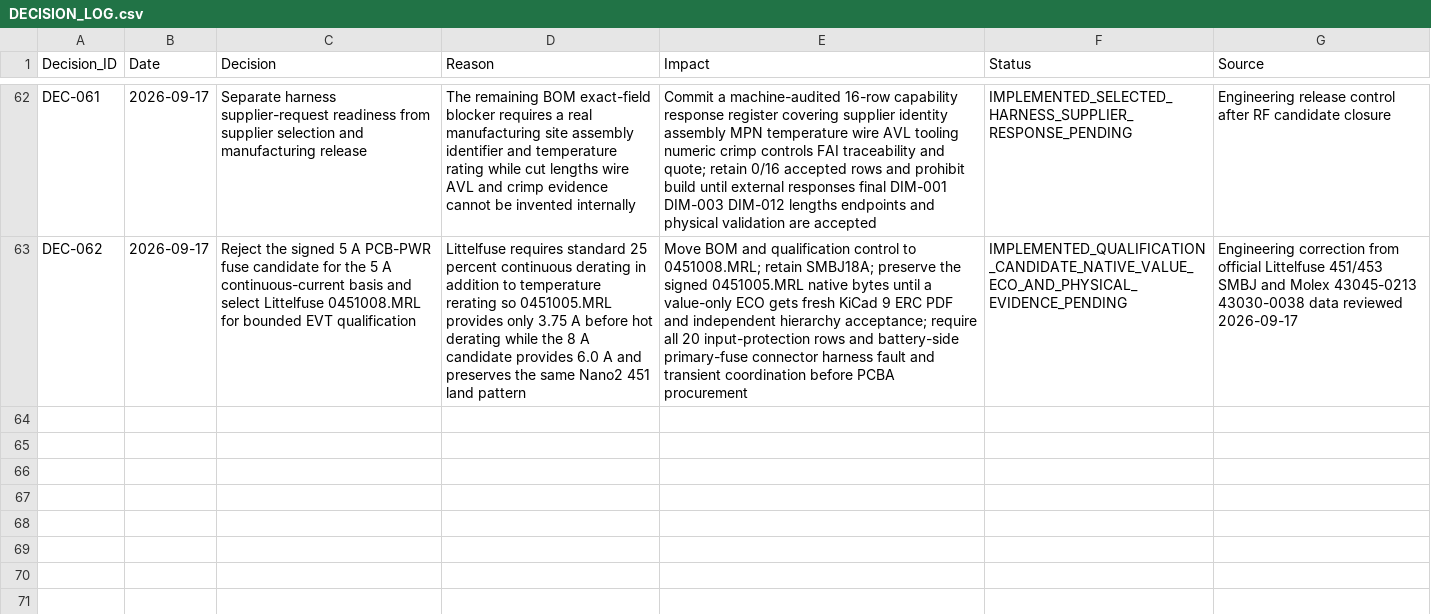
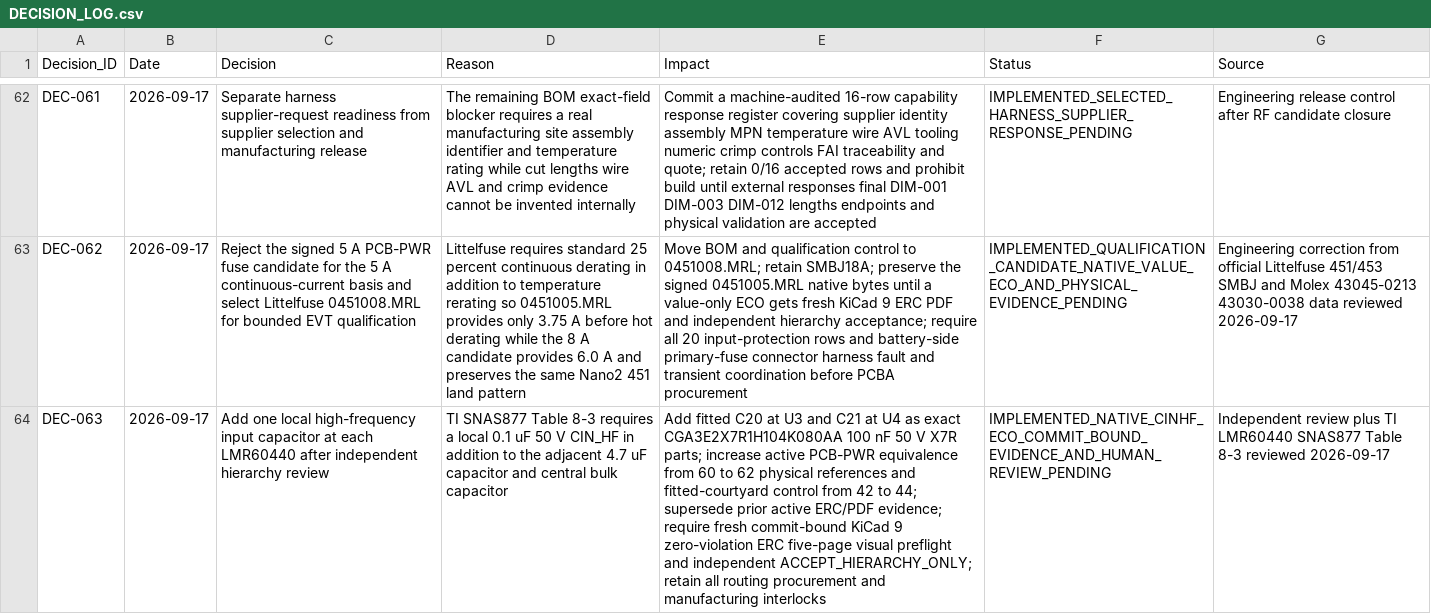
Before and after one commit to skif-ops/rs-zs-bpla, a CSV file: docs/DECISION_LOG.csv, drawn as a sheet; only a part is shown, gaps mark what is left out; the diff names each change by its address in the sheet, - before the commit and + after, or states it on an @@ line.

Commit message:
pcb-pwr: add local buck input capacitors

```diff
--- a/docs/DECISION_LOG.csv
+++ b/docs/DECISION_LOG.csv
+row 64: DEC-063 | 2026-09-17 | Add one local high-frequency input capacitor at each LMR60440 after independent hierarchy review | TI SNAS877 Table 8-3 requires a local 0.1 uF 50 V CIN_HF in addition to the adjacent 4.7 uF capacitor and central bulk capacitor | Add fitted C20 at U3 and C21 at U4 as exact CGA3E2X7R1H104K080AA 100 nF 50 V X7R parts; increase active PCB-PWR equivalence from 60 to 62 physical references and fitted-courtyard control from 42 to 44; supersede prior active ERC/PDF evidence; require fresh commit-bound KiCad 9 zero-violation ERC five-page visual preflight and independent ACCEPT_HIERARCHY_ONLY; retain all routing procurement and manufacturing interlocks | IMPLEMENTED_NATIVE_CINHF_ECO_COMMIT_BOUND_EVIDENCE_AND_HUMAN_REVIEW_PENDING | Independent review plus TI LMR60440 SNAS877 Table 8-3 reviewed 2026-09-17
```
Also changed, not shown: hardware/EVT_PRE_20_BOM_REV_A.csv, hardware/PCB_PWR_PASSIVE_AUTHORITY_REV_A.csv, 46 other files.
